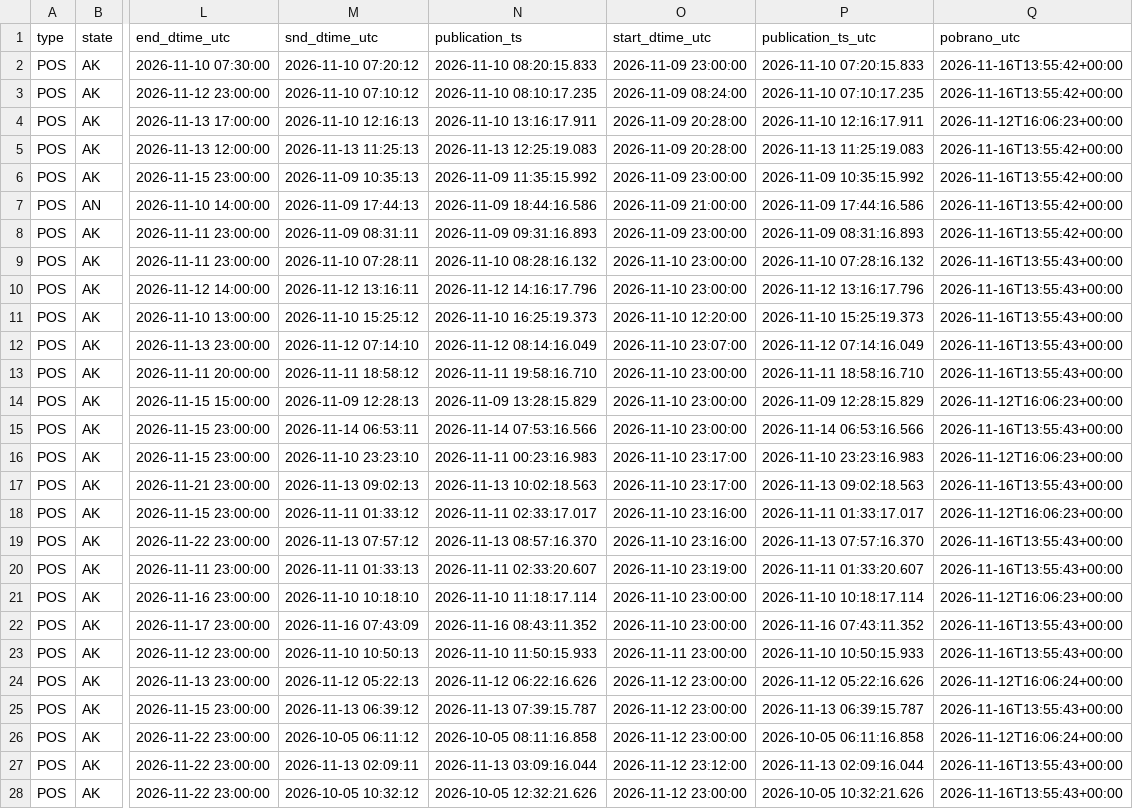
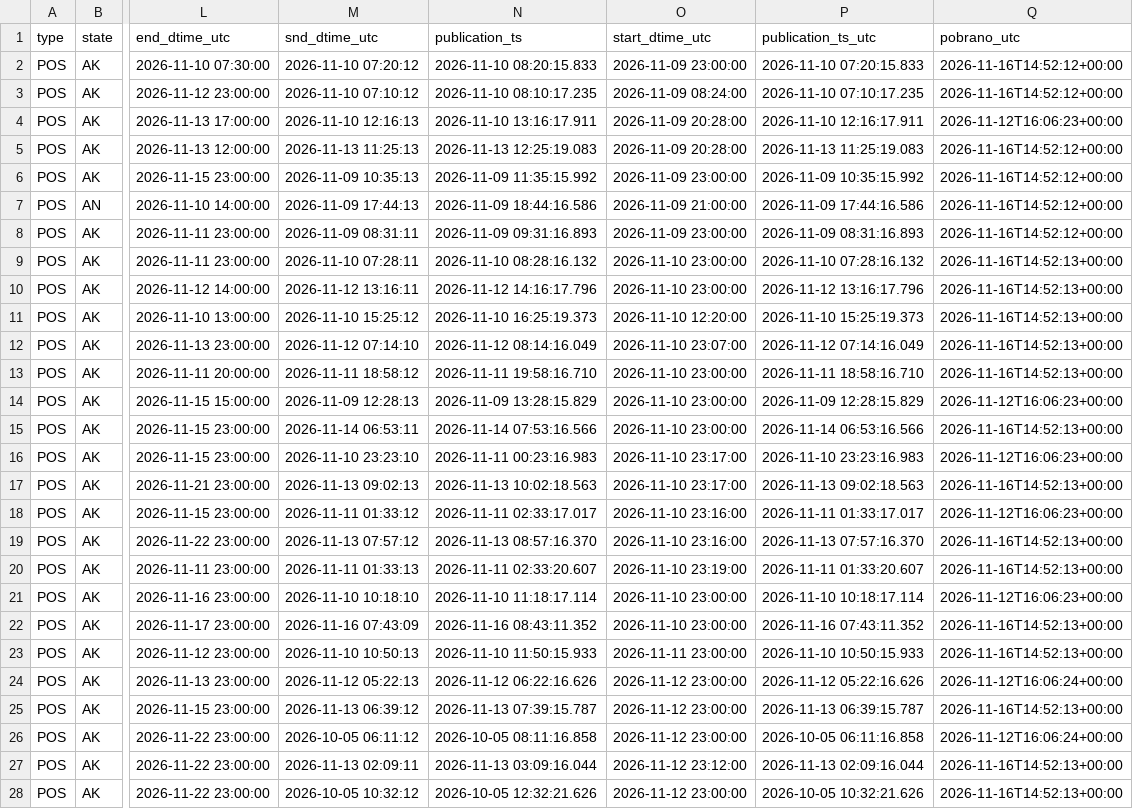
Before and after one commit to ForumEnergiiPL/ubytki, a CSV file: pse_remonty.csv, drawn as a sheet; only a part is shown, gaps mark what is left out; the diff covers the shown part only; the diff names each change by its address in the sheet, - before the commit and + after, or states it on an @@ line.

```diff
--- a/pse_remonty.csv
+++ b/pse_remonty.csv
-Q2:Q3 (pobrano_utc): 2026-11-16T13:55:42+00:00
+Q2:Q3 (pobrano_utc): 2026-11-16T14:52:12+00:00
-Q5:Q8 (pobrano_utc): 2026-11-16T13:55:42+00:00
+Q5:Q8 (pobrano_utc): 2026-11-16T14:52:12+00:00
-Q9:Q13 (pobrano_utc): 2026-11-16T13:55:43+00:00
+Q9:Q13 (pobrano_utc): 2026-11-16T14:52:13+00:00
-Q15 (pobrano_utc): 2026-11-16T13:55:43+00:00
+Q15 (pobrano_utc): 2026-11-16T14:52:13+00:00
-Q17 (pobrano_utc): 2026-11-16T13:55:43+00:00
+Q17 (pobrano_utc): 2026-11-16T14:52:13+00:00
-Q19:Q20 (pobrano_utc): 2026-11-16T13:55:43+00:00
+Q19:Q20 (pobrano_utc): 2026-11-16T14:52:13+00:00
-Q22:Q23 (pobrano_utc): 2026-11-16T13:55:43+00:00
+Q22:Q23 (pobrano_utc): 2026-11-16T14:52:13+00:00
-Q25 (pobrano_utc): 2026-11-16T13:55:43+00:00
+Q25 (pobrano_utc): 2026-11-16T14:52:13+00:00
-Q27:Q28 (pobrano_utc): 2026-11-16T13:55:43+00:00
+Q27:Q28 (pobrano_utc): 2026-11-16T14:52:13+00:00
```
Also changed, not shown: 25 edited cells elsewhere in this file, pse_bilans.csv, pse_status.csv, 1 other file.
